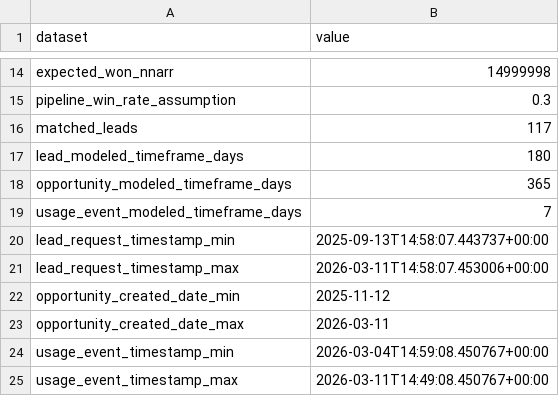
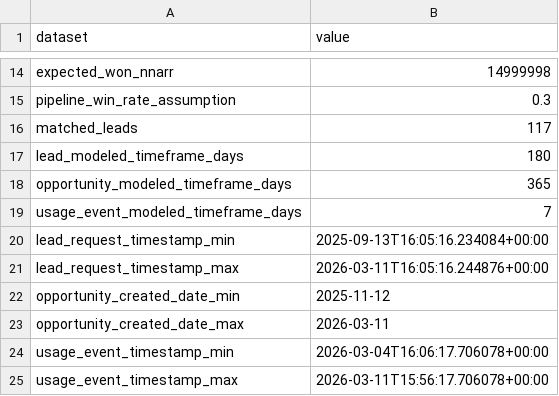
Before and after one commit to andrew-heo/gtm-engineering, a CSV file: projects/01_gtm_data_foundations/output/data_summary.csv, drawn as a sheet; only a part is shown, gaps mark what is left out.

```diff
--- a/projects/01_gtm_data_foundations/output/data_summary.csv
+++ b/projects/01_gtm_data_foundations/output/data_summary.csv
@@ -19,7 +19,7 @@ opportunity_modeled_timeframe_days,365
 usage_event_modeled_timeframe_days,7
-lead_request_timestamp_min,2025-09-13T14:58:07.443737+00:00
-lead_request_timestamp_max,2026-03-11T14:58:07.453006+00:00
+lead_request_timestamp_min,2025-09-13T16:05:16.234084+00:00
+lead_request_timestamp_max,2026-03-11T16:05:16.244876+00:00
 opportunity_created_date_min,2025-11-12
 opportunity_created_date_max,2026-03-11
-usage_event_timestamp_min,2026-03-04T14:59:08.450767+00:00
-usage_event_timestamp_max,2026-03-11T14:49:08.450767+00:00
+usage_event_timestamp_min,2026-03-04T16:06:17.706078+00:00
+usage_event_timestamp_max,2026-03-11T15:56:17.706078+00:00
```
Also changed, not shown: projects/01_gtm_data_foundations/data/leads.csv, projects/01_gtm_data_foundations/data/product_usage_events.csv, 27 other files.
